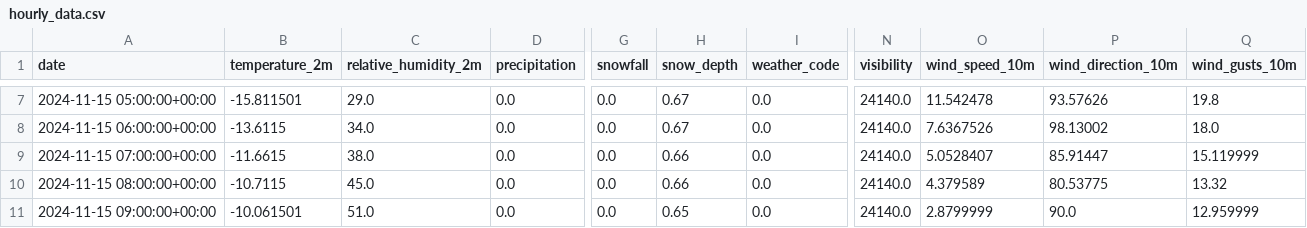
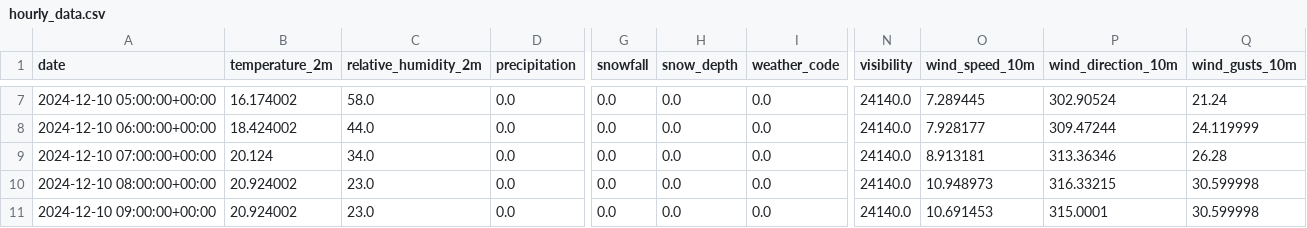
Before and after one commit to Leofierus/weather-viz, a CSV file: hourly_data.csv, drawn as a sheet; only a part is shown, gaps mark what is left out; the diff covers the shown part only; the diff names each change by its address in the sheet, - before the commit and + after, or states it on an @@ line.

```diff
--- a/hourly_data.csv
+++ b/hourly_data.csv
-A7 (date): 2024-11-15 05:00:00+00:00
+A7 (date): 2024-12-10 05:00:00+00:00
-B7 (temperature_2m): -15.811501
+B7 (temperature_2m): 16.174002
-C7 (relative_humidity_2m): 29.0
+C7 (relative_humidity_2m): 58.0
-H7:H8 (snow_depth): 0.67
+H7:H8 (snow_depth): 0.0
-O7 (wind_speed_10m): 11.542478
+O7 (wind_speed_10m): 7.289445
-P7 (wind_direction_10m): 93.57626
+P7 (wind_direction_10m): 302.90524
-Q7 (wind_gusts_10m): 19.8
+Q7 (wind_gusts_10m): 21.24
-A8 (date): 2024-11-15 06:00:00+00:00
+A8 (date): 2024-12-10 06:00:00+00:00
-B8 (temperature_2m): -13.6115
+B8 (temperature_2m): 18.424002
-C8 (relative_humidity_2m): 34.0
+C8 (relative_humidity_2m): 44.0
-O8 (wind_speed_10m): 7.6367526
+O8 (wind_speed_10m): 7.928177
-P8 (wind_direction_10m): 98.13002
+P8 (wind_direction_10m): 309.47244
-Q8 (wind_gusts_10m): 18.0
+Q8 (wind_gusts_10m): 24.119999
-A9 (date): 2024-11-15 07:00:00+00:00
+A9 (date): 2024-12-10 07:00:00+00:00
-B9 (temperature_2m): -11.6615
+B9 (temperature_2m): 20.124
-C9 (relative_humidity_2m): 38.0
+C9 (relative_humidity_2m): 34.0
-H9:H10 (snow_depth): 0.66
+H9:H10 (snow_depth): 0.0
-O9 (wind_speed_10m): 5.0528407
+O9 (wind_speed_10m): 8.913181
-P9 (wind_direction_10m): 85.91447
+P9 (wind_direction_10m): 313.36346
-Q9 (wind_gusts_10m): 15.119999
+Q9 (wind_gusts_10m): 26.28
-A10 (date): 2024-11-15 08:00:00+00:00
+A10 (date): 2024-12-10 08:00:00+00:00
-B10 (temperature_2m): -10.7115
+B10 (temperature_2m): 20.924002
-C10 (relative_humidity_2m): 45.0
+C10 (relative_humidity_2m): 23.0
-O10 (wind_speed_10m): 4.379589
+O10 (wind_speed_10m): 10.948973
-P10 (wind_direction_10m): 80.53775
+P10 (wind_direction_10m): 316.33215
-Q10 (wind_gusts_10m): 13.32
+Q10 (wind_gusts_10m): 30.599998
-A11 (date): 2024-11-15 09:00:00+00:00
+A11 (date): 2024-12-10 09:00:00+00:00
-B11 (temperature_2m): -10.061501
+B11 (temperature_2m): 20.924002
-C11 (relative_humidity_2m): 51.0
+C11 (relative_humidity_2m): 23.0
-H11 (snow_depth): 0.65
+H11 (snow_depth): 0.0
-O11 (wind_speed_10m): 2.8799999
+O11 (wind_speed_10m): 10.691453
-P11 (wind_direction_10m): 90.0
+P11 (wind_direction_10m): 315.0001
-Q11 (wind_gusts_10m): 12.959999
+Q11 (wind_gusts_10m): 30.599998
```
Also changed, not shown: 137 edited cells elsewhere in this file, 4 other files.
